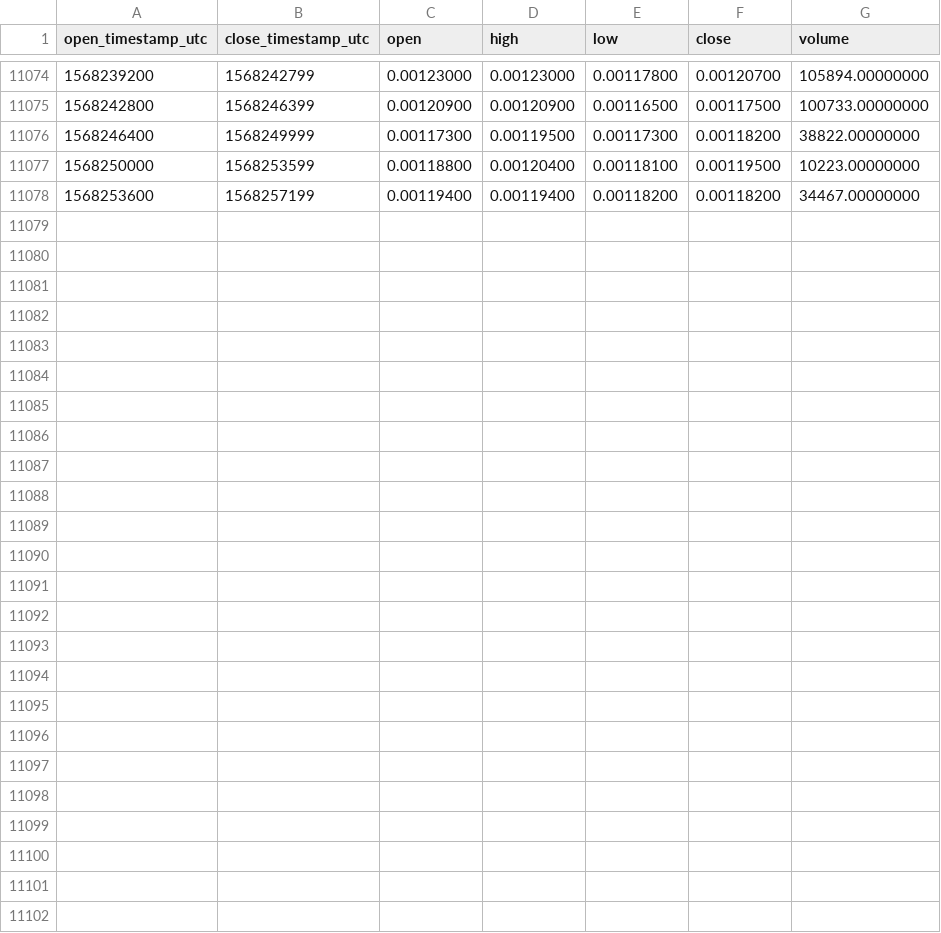
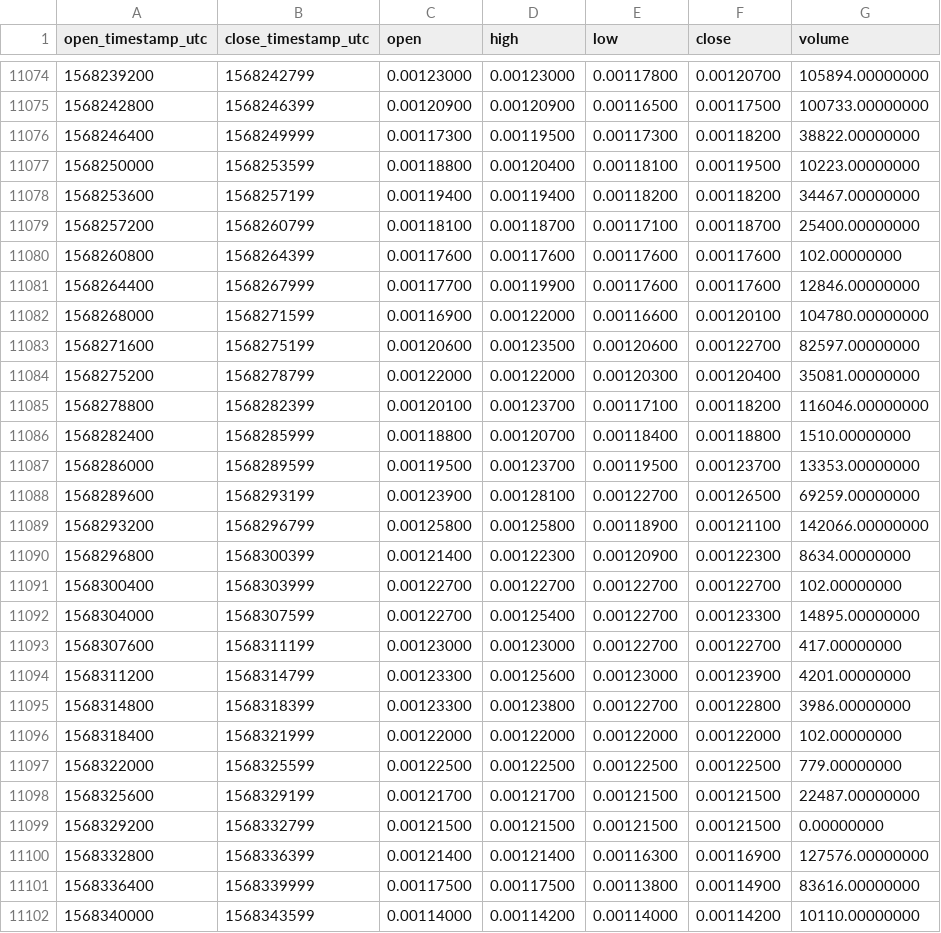
Before and after one commit to cryptobigbro/binance-AGIBNB, a CSV file: binance-AGIBNB-1h.csv, drawn as a sheet; only a part is shown, gaps mark what is left out.

Commit message:
Update OHLCV data.

```diff
--- a/binance-AGIBNB-1h.csv
+++ b/binance-AGIBNB-1h.csv
@@ -11078 +11078,25 @@ open_timestamp_utc,close_timestamp_utc,open,high,low,close,volume
 1568253600,1568257199,0.00119400,0.00119400,0.00118200,0.00118200,34467.00000000
+1568257200,1568260799,0.00118100,0.00118700,0.00117100,0.00118700,25400.00000000
+1568260800,1568264399,0.00117600,0.00117600,0.00117600,0.00117600,102.00000000
+1568264400,1568267999,0.00117700,0.00119900,0.00117600,0.00117600,12846.00000000
+1568268000,1568271599,0.00116900,0.00122000,0.00116600,0.00120100,104780.00000000
+1568271600,1568275199,0.00120600,0.00123500,0.00120600,0.00122700,82597.00000000
+1568275200,1568278799,0.00122000,0.00122000,0.00120300,0.00120400,35081.00000000
+1568278800,1568282399,0.00120100,0.00123700,0.00117100,0.00118200,116046.00000000
+1568282400,1568285999,0.00118800,0.00120700,0.00118400,0.00118800,1510.00000000
+1568286000,1568289599,0.00119500,0.00123700,0.00119500,0.00123700,13353.00000000
+1568289600,1568293199,0.00123900,0.00128100,0.00122700,0.00126500,69259.00000000
+1568293200,1568296799,0.00125800,0.00125800,0.00118900,0.00121100,142066.00000000
+1568296800,1568300399,0.00121400,0.00122300,0.00120900,0.00122300,8634.00000000
+1568300400,1568303999,0.00122700,0.00122700,0.00122700,0.00122700,102.00000000
+1568304000,1568307599,0.00122700,0.00125400,0.00122700,0.00123300,14895.00000000
+1568307600,1568311199,0.00123000,0.00123000,0.00122700,0.00122700,417.00000000
+1568311200,1568314799,0.00123300,0.00125600,0.00123000,0.00123900,4201.00000000
+1568314800,1568318399,0.00123300,0.00123800,0.00122700,0.00122800,3986.00000000
+1568318400,1568321999,0.00122000,0.00122000,0.00122000,0.00122000,102.00000000
+1568322000,1568325599,0.00122500,0.00122500,0.00122500,0.00122500,779.00000000
+1568325600,1568329199,0.00121700,0.00121700,0.00121500,0.00121500,22487.00000000
+1568329200,1568332799,0.00121500,0.00121500,0.00121500,0.00121500,0.00000000
+1568332800,1568336399,0.00121400,0.00121400,0.00116300,0.00116900,127576.00000000
+1568336400,1568339999,0.00117500,0.00117500,0.00113800,0.00114900,83616.00000000
+1568340000,1568343599,0.00114000,0.00114200,0.00114000,0.00114200,10110.00000000
```
Also changed, not shown: binance-AGIBNB-1d.csv.
